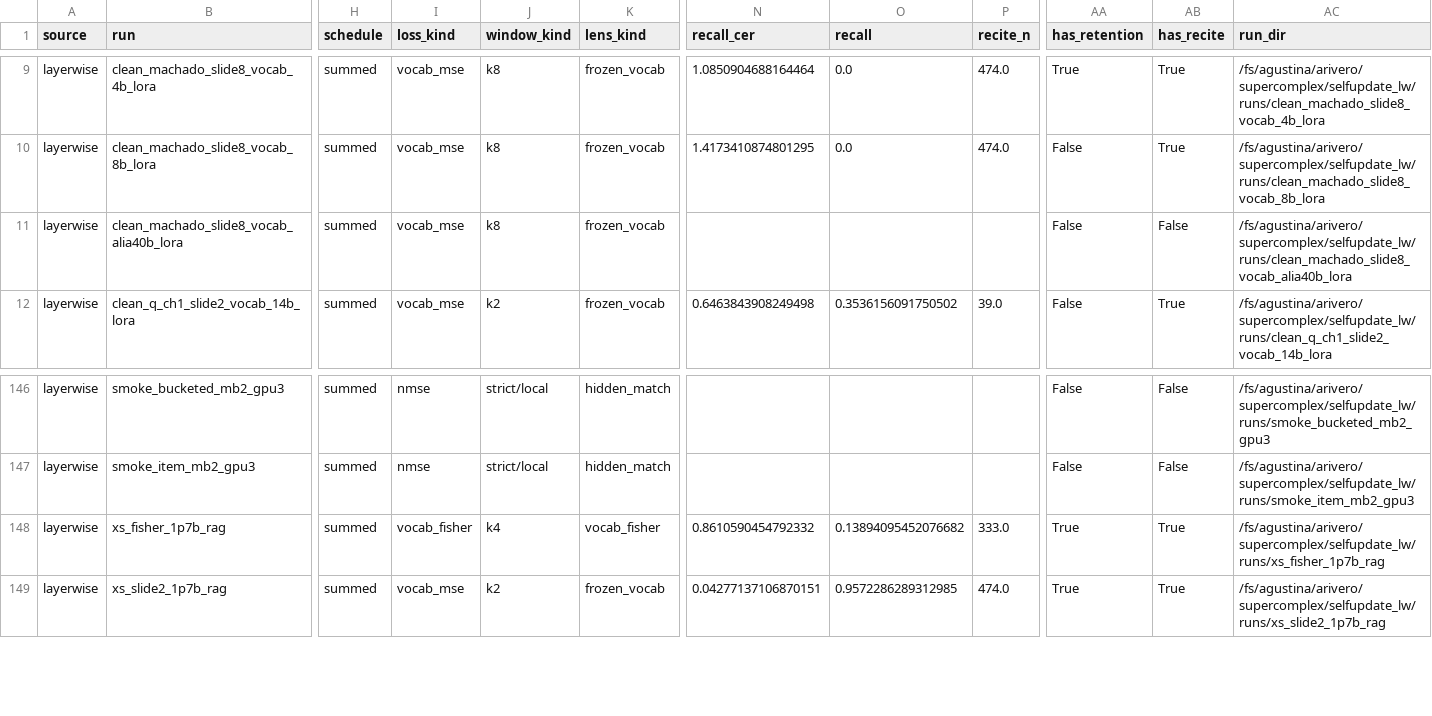
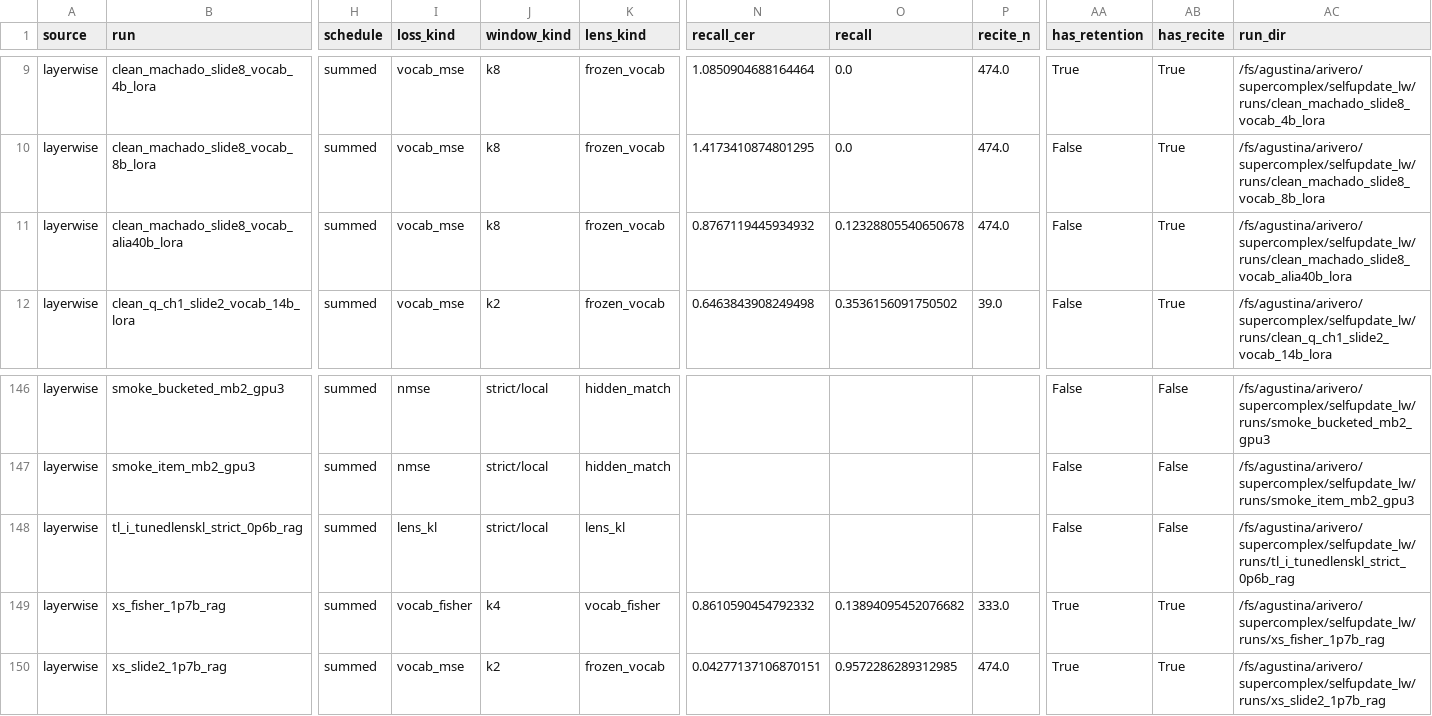
Before and after one commit to arivero/selfupdate, a CSV file: runs/retention_index.csv, drawn as a sheet; only a part is shown, gaps mark what is left out; rows hold the shown columns only; the diff names each change by its address in the sheet, - before the commit and + after, or states it on an @@ line.

```diff
--- a/runs/retention_index.csv
+++ b/runs/retention_index.csv
-N11 (recall_cer): (empty)
+N11 (recall_cer): 0.8767119445934932
-O11 (recall): (empty)
+O11 (recall): 0.12328805540650678
-P11 (recite_n): (empty)
+P11 (recite_n): 474.0
-AB11 (has_recite): False
+AB11 (has_recite): True
+row 148: layerwise | tl_i_tunedlenskl_strict_0p6b_rag | summed | lens_kl | strict/local | lens_kl |  |  |  | False | False | /fs/agustina/arivero/supercomplex/selfupdate_lw/runs/tl_i_tunedlenskl_strict_0p6b_rag
```
Also changed, not shown: 5 other files.
